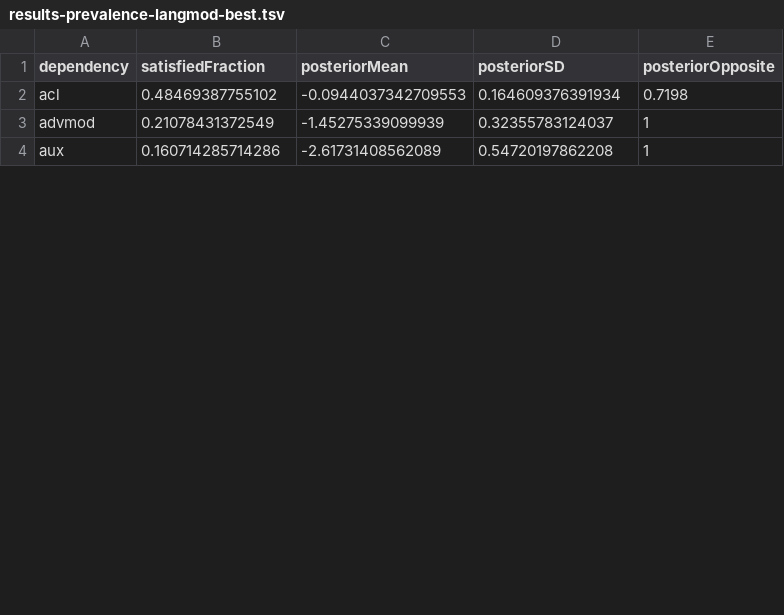
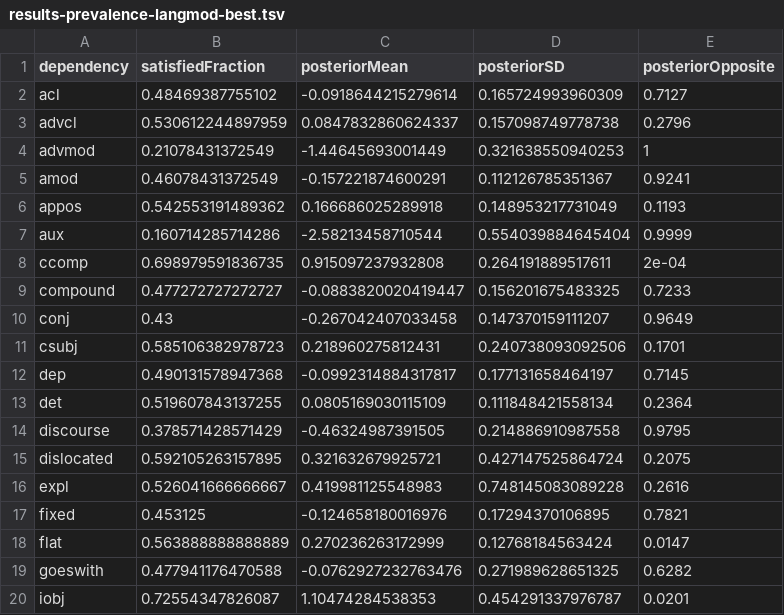
Before and after one commit to m-hahn/grammar-optim, a TSV file: results/correlations/output/results-prevalence-langmod-best.tsv, drawn as a sheet; only a part is shown; the diff covers the shown part only.

```diff
--- a/results/correlations/output/results-prevalence-langmod-best.tsv
+++ b/results/correlations/output/results-prevalence-langmod-best.tsv
@@ -1,4 +1,20 @@
 dependency	satisfiedFraction	posteriorMean	posteriorSD	posteriorOpposite
-acl	0.48469387755102	-0.0944037342709553	0.164609376391934	0.7198
-advmod	0.21078431372549	-1.45275339099939	0.32355783124037	1
-aux	0.160714285714286	-2.61731408562089	0.54720197862208	1
+acl	0.48469387755102	-0.0918644215279614	0.165724993960309	0.7127
+advcl	0.530612244897959	0.0847832860624337	0.157098749778738	0.2796
+advmod	0.21078431372549	-1.44645693001449	0.321638550940253	1
+amod	0.46078431372549	-0.157221874600291	0.112126785351367	0.9241
+appos	0.542553191489362	0.166686025289918	0.148953217731049	0.1193
+aux	0.160714285714286	-2.58213458710544	0.554039884645404	0.9999
+ccomp	0.698979591836735	0.915097237932808	0.264191889517611	2e-04
+compound	0.477272727272727	-0.0883820020419447	0.156201675483325	0.7233
+conj	0.43	-0.267042407033458	0.147370159111207	0.9649
+csubj	0.585106382978723	0.218960275812431	0.240738093092506	0.1701
+dep	0.490131578947368	-0.0992314884317817	0.177131658464197	0.7145
+det	0.519607843137255	0.0805169030115109	0.111848421558134	0.2364
+discourse	0.378571428571429	-0.46324987391505	0.214886910987558	0.9795
+dislocated	0.592105263157895	0.321632679925721	0.427147525864724	0.2075
+expl	0.526041666666667	0.419981125548983	0.748145083089228	0.2616
+fixed	0.453125	-0.124658180016976	0.17294370106895	0.7821
+flat	0.563888888888889	0.270236263172999	0.12768184563424	0.0147
+goeswith	0.477941176470588	-0.0762927232763476	0.271989628651325	0.6282
+iobj	0.72554347826087	1.10474284538353	0.454291337976787	0.0201
```
Also changed, not shown: 7 added rows and 21 edited cells elsewhere in this file, results/correlations/output/results-prevalence-parser-best.tsv, results/correlations/output/results-prevalence-two-09-best.tsv, 3 other files.
